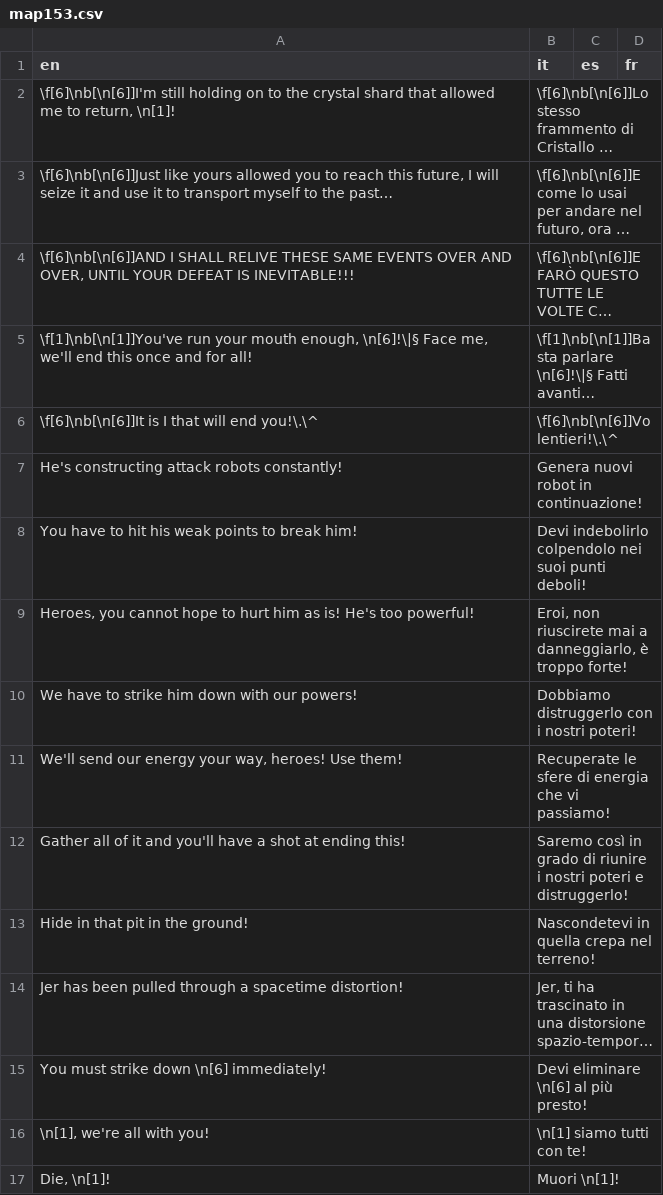
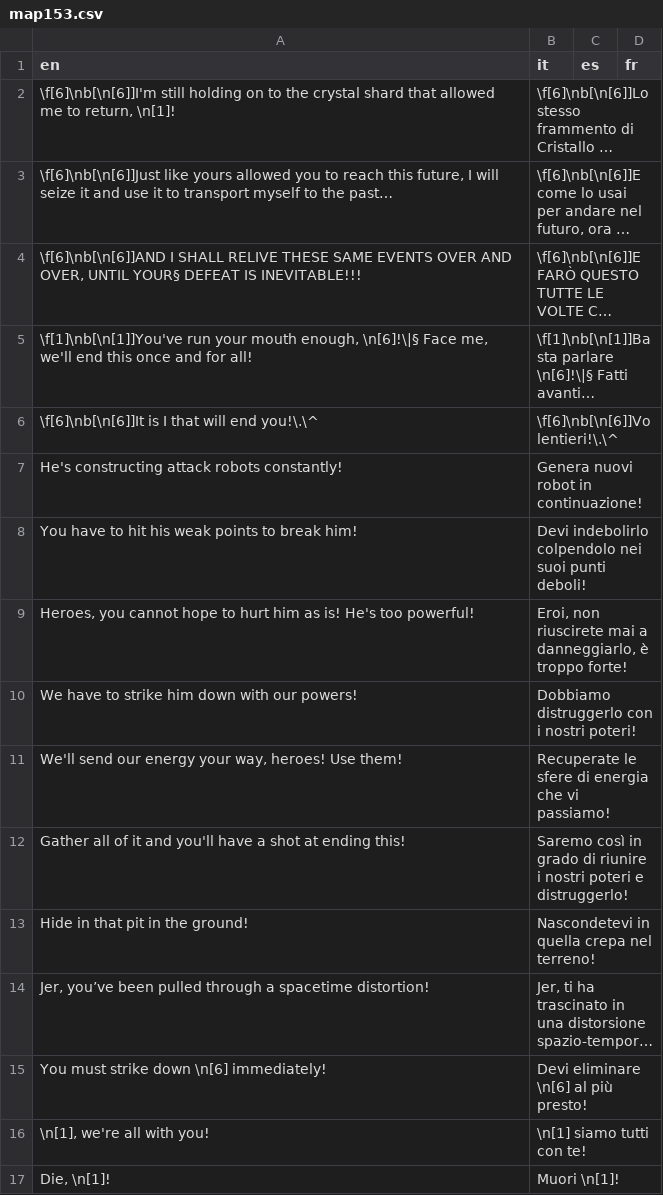
Before and after one commit to stesproject/Locale-oh3, a CSV file: map153.csv, drawn as a sheet; long unchanged cells end in …; the diff names each change by its address in the sheet, - before the commit and + after, or states it on an @@ line.

```diff
--- a/map153.csv
+++ b/map153.csv
-A4 (en): …OVER, UNTIL YOUR DEFEAT IS…
+A4 (en): …OVER, UNTIL YOUR§ DEFEAT IS…
-A14 (en): Jer has been pulled…
+A14 (en): Jer, you’ve been pulled…
```
Also changed, not shown: map151.csv, map154.csv, 3 other files.
